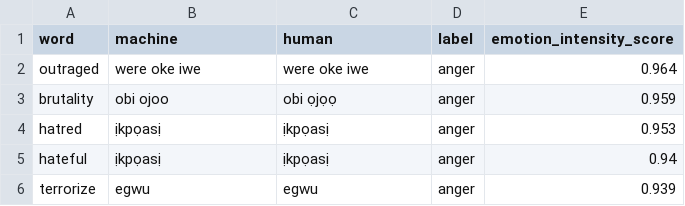
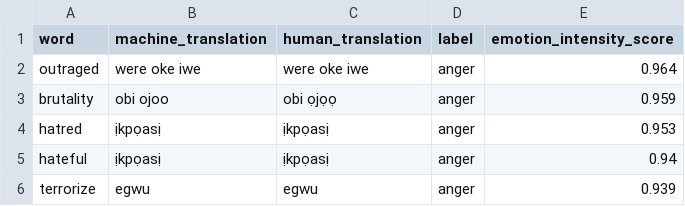
Before and after one commit to Afro-lingo/NaijaSenti, a CSV file: data/lexicons/translated-emotion/huggingface/Igbo.csv, drawn as a sheet; only a part is shown.

```diff
--- a/data/lexicons/translated-emotion/huggingface/Igbo.csv
+++ b/data/lexicons/translated-emotion/huggingface/Igbo.csv
@@ -1,2 +1,2 @@
-word,machine,human,label,emotion_intensity_score
+word,machine_translation,human_translation,label,emotion_intensity_score
 outraged,were oke iwe,were oke iwe,anger,0.964
```
Also changed, not shown: data/lexicons/translated-emotion/huggingface/hausa.csv, data/lexicons/translated-emotion/huggingface/yoruba.csv, 3 other files.
